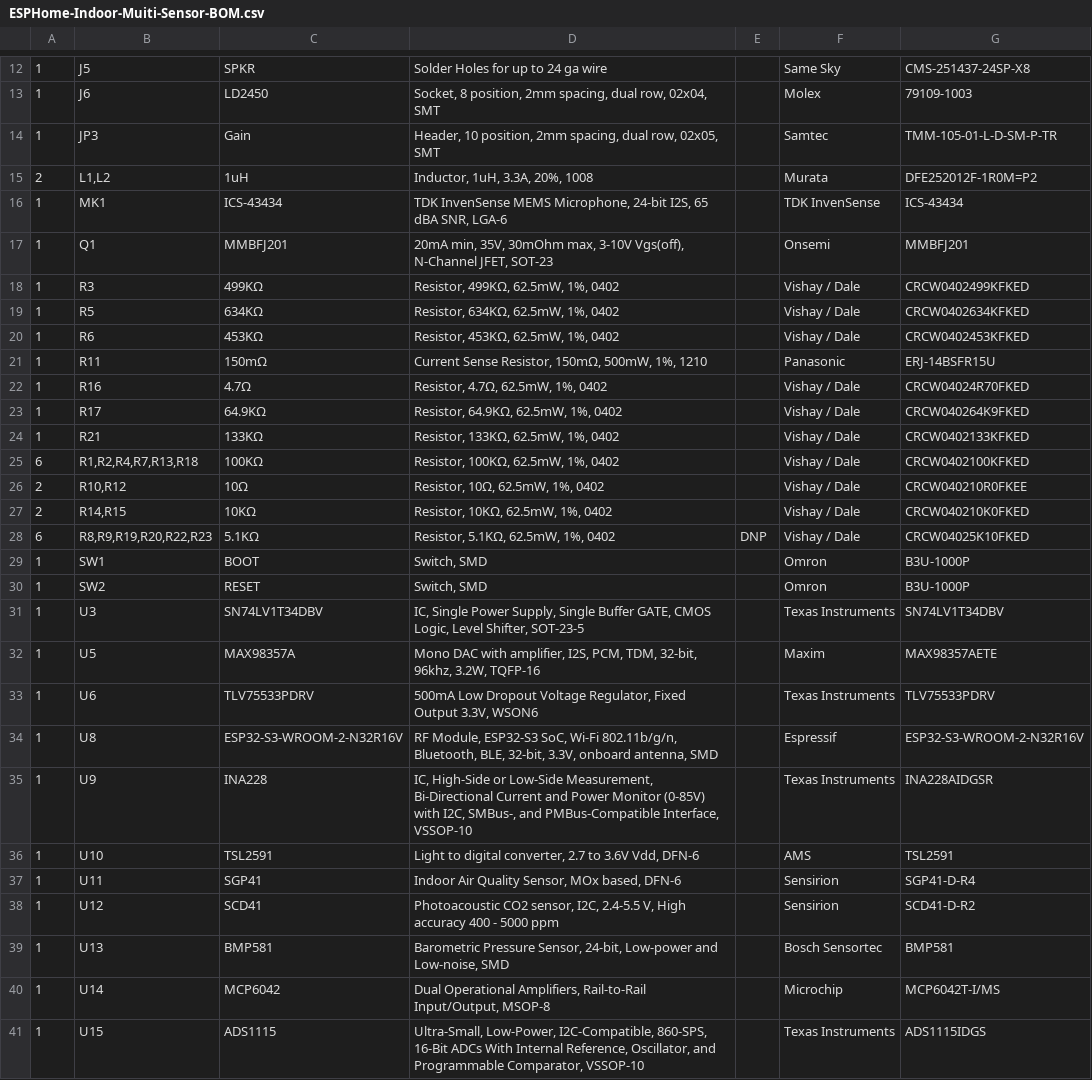
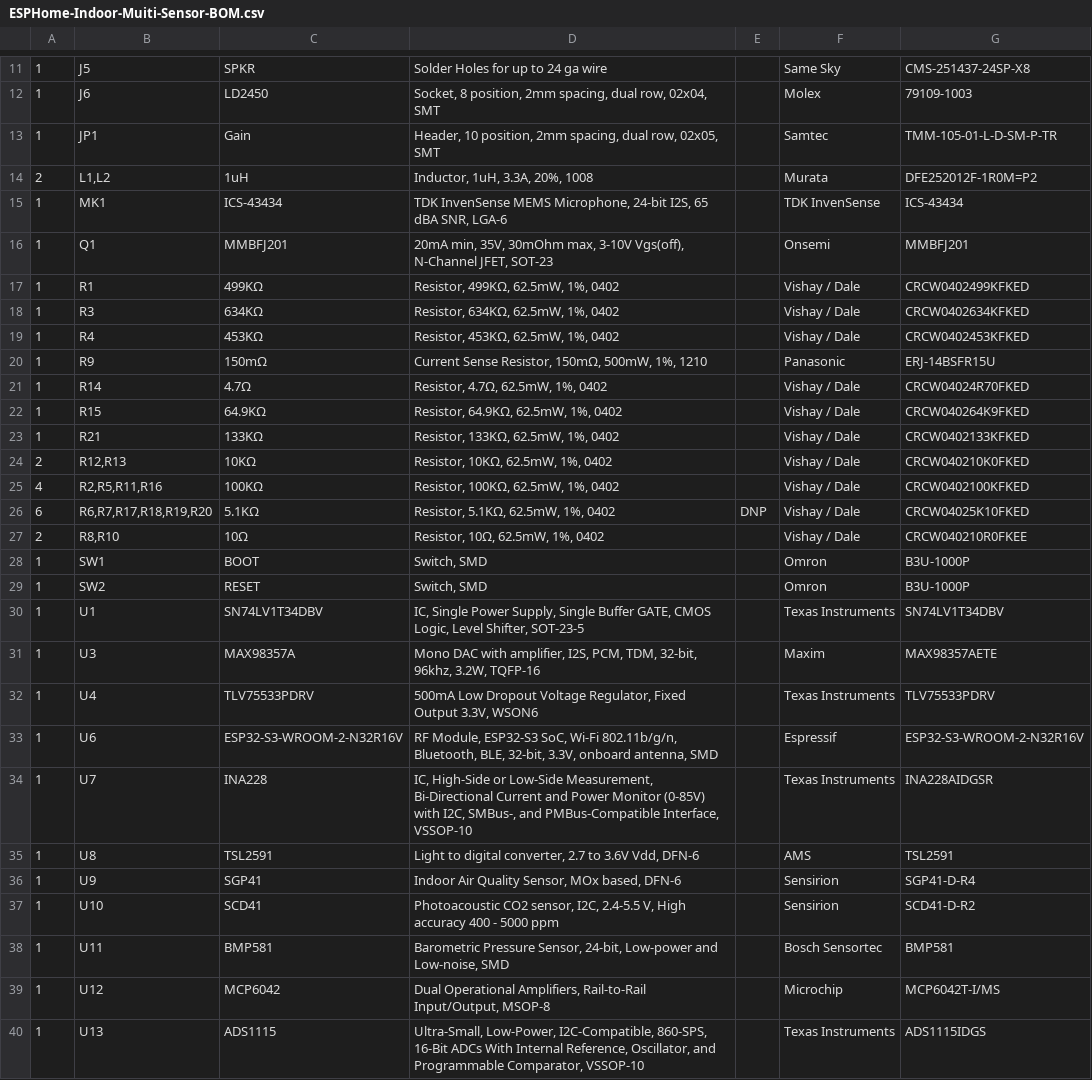
Before and after one commit to mikelawrence/esphome-indoor-multi-sensor-hardware, a CSV file: pcb/ESPHome-Indoor-Muiti-Sensor-BOM.csv, drawn as a sheet; only a part is shown, gaps mark what is left out; the diff covers the shown part only.

```diff
--- a/pcb/ESPHome-Indoor-Muiti-Sensor-BOM.csv
+++ b/pcb/ESPHome-Indoor-Muiti-Sensor-BOM.csv
@@ -13,3 +12,3 @@
 "1","J6","LD2450","Socket, 8 position, 2mm spacing, dual row, 02x04, SMT","","Molex","79109-1003"
-"1","JP3","Gain","Header, 10 position, 2mm spacing, dual row, 02x05, SMT","","Samtec","TMM-105-01-L-D-SM-P-TR"
+"1","JP1","Gain","Header, 10 position, 2mm spacing, dual row, 02x05, SMT","","Samtec","TMM-105-01-L-D-SM-P-TR"
 "2","L1,L2","1uH","Inductor, 1uH, 3.3A, 20%, 1008","","Murata","DFE252012F-1R0M=P2"
@@ -17,25 +16,25 @@
 "1","Q1","MMBFJ201","20mA min, 35V, 30mOhm max, 3-10V Vgs(off), N-Channel JFET, SOT-23","","Onsemi","MMBFJ201"
-"1","R3","499KΩ","Resistor, 499KΩ, 62.5mW, 1%, 0402","","Vishay / Dale","CRCW0402499KFKED"
-"1","R5","634KΩ","Resistor, 634KΩ, 62.5mW, 1%, 0402","","Vishay / Dale","CRCW0402634KFKED"
-"1","R6","453KΩ","Resistor, 453KΩ, 62.5mW, 1%, 0402","","Vishay / Dale","CRCW0402453KFKED"
-"1","R11","150mΩ","Current Sense Resistor, 150mΩ, 500mW, 1%, 1210","","Panasonic","ERJ-14BSFR15U"
-"1","R16","4.7Ω","Resistor, 4.7Ω, 62.5mW, 1%, 0402","","Vishay / Dale","CRCW04024R70FKED"
-"1","R17","64.9KΩ","Resistor, 64.9KΩ, 62.5mW, 1%, 0402","","Vishay / Dale","CRCW040264K9FKED "
+"1","R1","499KΩ","Resistor, 499KΩ, 62.5mW, 1%, 0402","","Vishay / Dale","CRCW0402499KFKED"
+"1","R3","634KΩ","Resistor, 634KΩ, 62.5mW, 1%, 0402","","Vishay / Dale","CRCW0402634KFKED"
+"1","R4","453KΩ","Resistor, 453KΩ, 62.5mW, 1%, 0402","","Vishay / Dale","CRCW0402453KFKED"
+"1","R9","150mΩ","Current Sense Resistor, 150mΩ, 500mW, 1%, 1210","","Panasonic","ERJ-14BSFR15U"
+"1","R14","4.7Ω","Resistor, 4.7Ω, 62.5mW, 1%, 0402","","Vishay / Dale","CRCW04024R70FKED"
+"1","R15","64.9KΩ","Resistor, 64.9KΩ, 62.5mW, 1%, 0402","","Vishay / Dale","CRCW040264K9FKED "
 "1","R21","133KΩ","Resistor, 133KΩ, 62.5mW, 1%, 0402","","Vishay / Dale","CRCW0402133KFKED"
-"6","R1,R2,R4,R7,R13,R18","100KΩ","Resistor, 100KΩ, 62.5mW, 1%, 0402","","Vishay / Dale","CRCW0402100KFKED"
-"2","R10,R12","10Ω","Resistor, 10Ω, 62.5mW, 1%, 0402","","Vishay / Dale","CRCW040210R0FKEE"
-"2","R14,R15","10KΩ","Resistor, 10KΩ, 62.5mW, 1%, 0402","","Vishay / Dale","CRCW040210K0FKED"
-"6","R8,R9,R19,R20,R22,R23","5.1KΩ","Resistor, 5.1KΩ, 62.5mW, 1%, 0402","DNP","Vishay / Dale","CRCW04025K10FKED"
+"2","R12,R13","10KΩ","Resistor, 10KΩ, 62.5mW, 1%, 0402","","Vishay / Dale","CRCW040210K0FKED"
+"4","R2,R5,R11,R16","100KΩ","Resistor, 100KΩ, 62.5mW, 1%, 0402","","Vishay / Dale","CRCW0402100KFKED"
+"6","R6,R7,R17,R18,R19,R20","5.1KΩ","Resistor, 5.1KΩ, 62.5mW, 1%, 0402","DNP","Vishay / Dale","CRCW04025K10FKED"
+"2","R8,R10","10Ω","Resistor, 10Ω, 62.5mW, 1%, 0402","","Vishay / Dale","CRCW040210R0FKEE"
 "1","SW1","BOOT","Switch, SMD","","Omron","B3U-1000P"
 "1","SW2","RESET","Switch, SMD","","Omron","B3U-1000P"
-"1","U3","SN74LV1T34DBV","IC, Single Power Supply, Single Buffer GATE, CMOS Logic, Level Shifter, SOT-23-5","","Texas Instruments","SN74LV1T34DBV"
-"1","U5","MAX98357A","Mono DAC with amplifier, I2S, PCM, TDM, 32-bit, 96khz, 3.2W, TQFP-16","","Maxim","MAX98357AETE"
-"1","U6","TLV75533PDRV","500mA Low Dropout Voltage Regulator, Fixed Output 3.3V, WSON6","","Texas Instruments","TLV75533PDRV"
-"1","U8","ESP32-S3-WROOM-2-N32R16V","RF Module, ESP32-S3 SoC, Wi-Fi 802.11b/g/n, Bluetooth, BLE, 32-bit, 3.3V, onboard antenna, SMD","","Espressif","ESP32-S3-WROOM-2-N32R16V"
-"1","U9","INA228","IC, High-Side or Low-Side Measurement, Bi-Directional Current and Power Monitor (0-85V) with I2C, SMBus-, and PMBus-Compatible Interface, VSSOP-10","","Texas Instruments","INA228AIDGSR"
-"1","U10","TSL2591","Light to digital converter, 2.7 to 3.6V Vdd, DFN-6","","AMS","TSL2591"
-"1","U11","SGP41","Indoor Air Quality Sensor, MOx based, DFN-6","","Sensirion","SGP41-D-R4 "
-"1","U12","SCD41","Photoacoustic CO2 sensor, I2C, 2.4-5.5 V, High accuracy  400 - 5000 ppm","","Sensirion","SCD41-D-R2"
-"1","U13","BMP581","Barometric Pressure Sensor, 24-bit, Low-power and Low-noise, SMD","","Bosch Sensortec ","BMP581"
-"1","U14","MCP6042","Dual Operational Amplifiers, Rail-to-Rail Input/Output, MSOP-8","","Microchip","MCP6042T-I/MS"
-"1","U15","ADS1115","Ultra-Small, Low-Power, I2C-Compatible, 860-SPS, 16-Bit ADCs With Internal Reference, Oscillator, and Programmable Comparator, VSSOP-10","","Texas Instruments","ADS1115IDGS"
+"1","U1","SN74LV1T34DBV","IC, Single Power Supply, Single Buffer GATE, CMOS Logic, Level Shifter, SOT-23-5","","Texas Instruments","SN74LV1T34DBV"
+"1","U3","MAX98357A","Mono DAC with amplifier, I2S, PCM, TDM, 32-bit, 96khz, 3.2W, TQFP-16","","Maxim","MAX98357AETE"
+"1","U4","TLV75533PDRV","500mA Low Dropout Voltage Regulator, Fixed Output 3.3V, WSON6","","Texas Instruments","TLV75533PDRV"
+"1","U6","ESP32-S3-WROOM-2-N32R16V","RF Module, ESP32-S3 SoC, Wi-Fi 802.11b/g/n, Bluetooth, BLE, 32-bit, 3.3V, onboard antenna, SMD","","Espressif","ESP32-S3-WROOM-2-N32R16V"
+"1","U7","INA228","IC, High-Side or Low-Side Measurement, Bi-Directional Current and Power Monitor (0-85V) with I2C, SMBus-, and PMBus-Compatible Interface, VSSOP-10","","Texas Instruments","INA228AIDGSR"
+"1","U8","TSL2591","Light to digital converter, 2.7 to 3.6V Vdd, DFN-6","","AMS","TSL2591"
+"1","U9","SGP41","Indoor Air Quality Sensor, MOx based, DFN-6","","Sensirion","SGP41-D-R4 "
+"1","U10","SCD41","Photoacoustic CO2 sensor, I2C, 2.4-5.5 V, High accuracy  400 - 5000 ppm","","Sensirion","SCD41-D-R2"
+"1","U11","BMP581","Barometric Pressure Sensor, 24-bit, Low-power and Low-noise, SMD","","Bosch Sensortec ","BMP581"
+"1","U12","MCP6042","Dual Operational Amplifiers, Rail-to-Rail Input/Output, MSOP-8","","Microchip","MCP6042T-I/MS"
+"1","U13","ADS1115","Ultra-Small, Low-Power, I2C-Compatible, 860-SPS, 16-Bit ADCs With Internal Reference, Oscillator, and Programmable Comparator, VSSOP-10","","Texas Instruments","ADS1115IDGS"
```
Also changed, not shown: 2 added rows, 3 removed rows and 7 edited cells elsewhere in this file, 5 other files.
